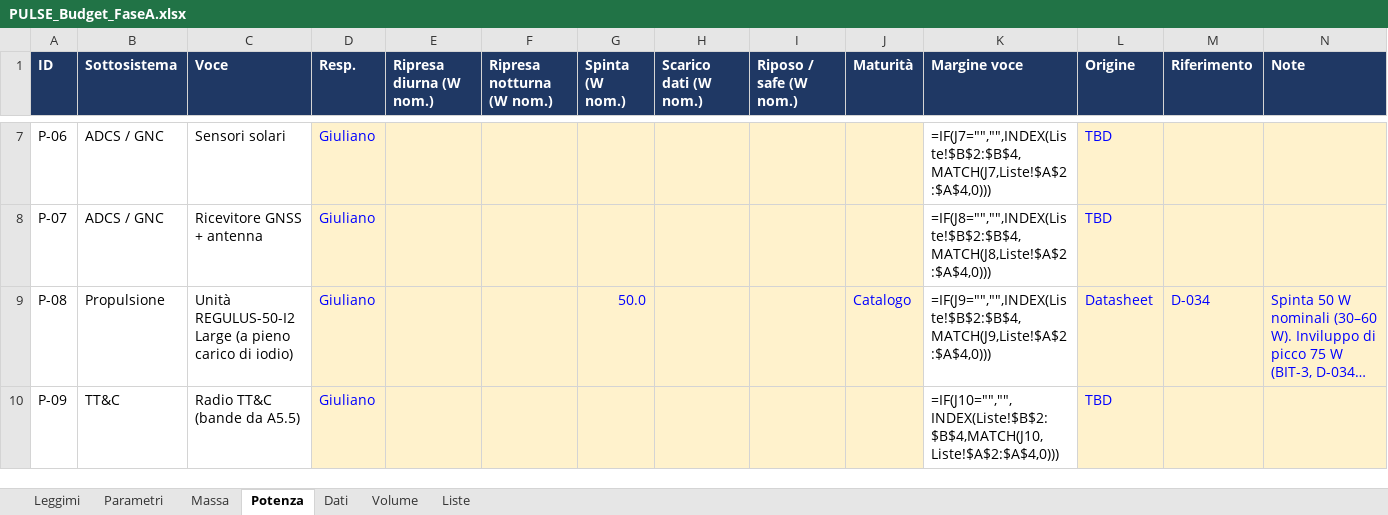
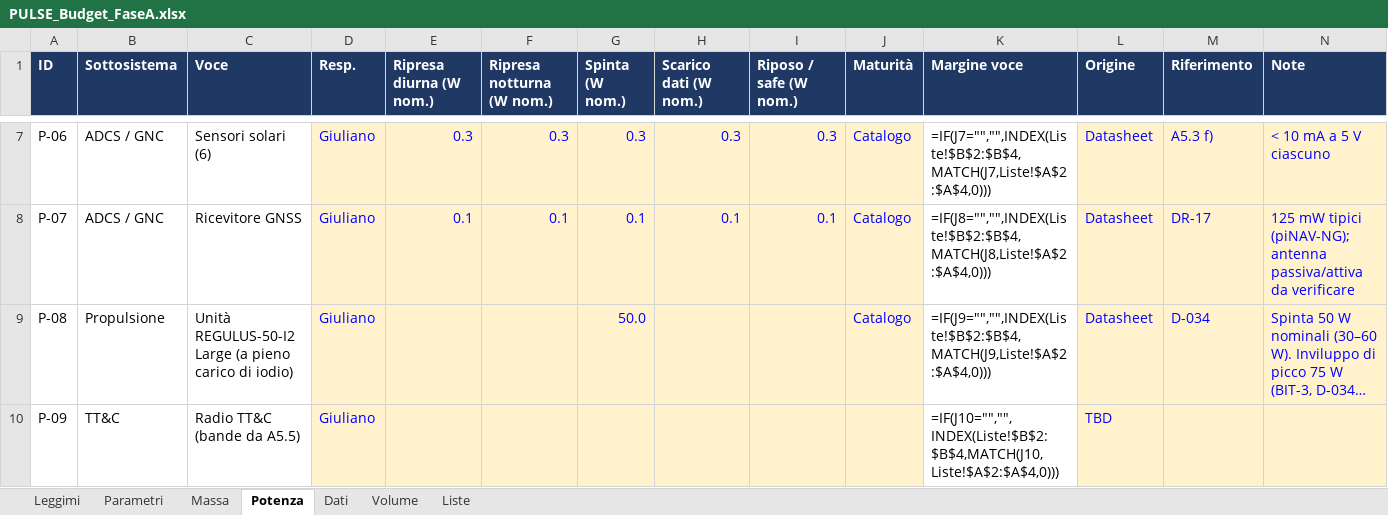
Before and after one commit to GiulianoPennacchioJ/PULSE-16u-cubesat, an Excel workbook: PULSE_Budget_FaseA.xlsx, sheet Potenza, drawn as a sheet; only a part is shown, gaps mark what is left out; long unchanged cells end in …; values as stored, in another font and other column widths than the file's, no borders; formulas without a stored value are shown as written; the diff covers the shown part only; the diff names each change by its address in the sheet, - before the commit and + after, or states it on an @@ line.

```diff
--- a/PULSE_Budget_FaseA.xlsx (sheet Potenza)
+++ b/PULSE_Budget_FaseA.xlsx (sheet Potenza)
-C7 (Voce): Sensori solari
+C7 (Voce): Sensori solari (6)
-E7 (Ripresa diurna (W nom.)): (empty)
+E7 (Ripresa diurna (W nom.)): 0.3
-F7 (Ripresa notturna (W nom.)): (empty)
+F7 (Ripresa notturna (W nom.)): 0.3
-G7 (Spinta (W nom.)): (empty)
+G7 (Spinta (W nom.)): 0.3
-H7 (Scarico dati (W nom.)): (empty)
+H7 (Scarico dati (W nom.)): 0.3
-I7 (Riposo / safe (W nom.)): (empty)
+I7 (Riposo / safe (W nom.)): 0.3
-J7:J8 (Maturità): (empty)
+J7:J8 (Maturità): Catalogo
-L7:L8 (Origine): TBD
+L7:L8 (Origine): Datasheet
-M7 (Riferimento): (empty)
+M7 (Riferimento): A5.3 f)
-N7 (Note): (empty)
+N7 (Note): < 10 mA a 5 V ciascuno
-C8 (Voce): Ricevitore GNSS + antenna
+C8 (Voce): Ricevitore GNSS
-E8 (Ripresa diurna (W nom.)): (empty)
+E8 (Ripresa diurna (W nom.)): 0.1
-F8 (Ripresa notturna (W nom.)): (empty)
+F8 (Ripresa notturna (W nom.)): 0.1
-G8 (Spinta (W nom.)): (empty)
+G8 (Spinta (W nom.)): 0.1
-H8 (Scarico dati (W nom.)): (empty)
+H8 (Scarico dati (W nom.)): 0.1
-I8 (Riposo / safe (W nom.)): (empty)
+I8 (Riposo / safe (W nom.)): 0.1
-M8 (Riferimento): (empty)
+M8 (Riferimento): DR-17
-N8 (Note): (empty)
+N8 (Note): 125 mW tipici (piNAV-NG); antenna passiva/attiva da verificare
```
Also changed, not shown: 29 edited cells elsewhere in this sheet, sheet Massa, sheet Volume.
